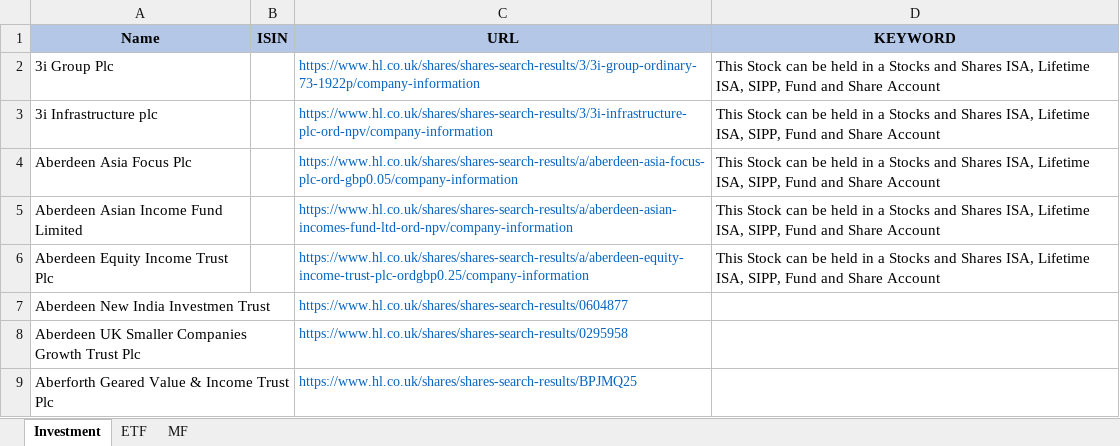
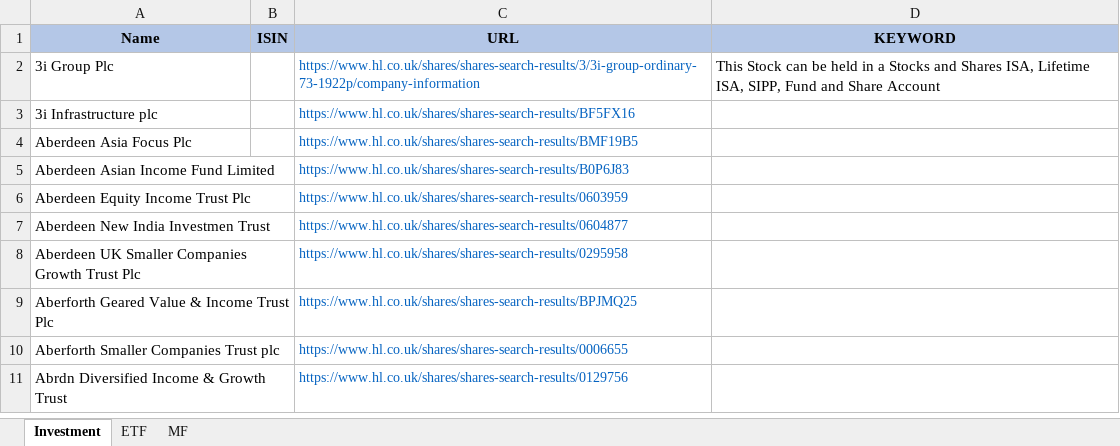
Before and after one commit to amineautomation2/concurrent, an Excel workbook: spreadsheet/hl.xlsx, sheet Investment, drawn as a sheet; only a part is shown; the shorter side is filled out with more unchanged rows; values as stored, in another font and other column widths than the file's, no borders; the diff names each change by its address in the sheet, - before the commit and + after, or states it on an @@ line.

```diff
--- a/spreadsheet/hl.xlsx (sheet Investment)
+++ b/spreadsheet/hl.xlsx (sheet Investment)
-C3 (URL): https://www.hl.co.uk/shares/shares-search-results/3/3i-infrastructure-plc-ord-npv/company-information
+C3 (URL): https://www.hl.co.uk/shares/shares-search-results/BF5FX16
-D3:D6 (KEYWORD): This Stock can be held in a Stocks and Shares ISA, Lifetime ISA, SIPP, Fund and Share Account
+D3:D6 (KEYWORD): (empty)
-C4 (URL): https://www.hl.co.uk/shares/shares-search-results/a/aberdeen-asia-focus-plc-ord-gbp0.05/company-information
+C4 (URL): https://www.hl.co.uk/shares/shares-search-results/BMF19B5
-C5 (URL): https://www.hl.co.uk/shares/shares-search-results/a/aberdeen-asian-incomes-fund-ltd-ord-npv/company-information
+C5 (URL): https://www.hl.co.uk/shares/shares-search-results/B0P6J83
-C6 (URL): https://www.hl.co.uk/shares/shares-search-results/a/aberdeen-equity-income-trust-plc-ordgbp0.25/company-information
+C6 (URL): https://www.hl.co.uk/shares/shares-search-results/0603959
```
Also changed, not shown: 1 other file.
